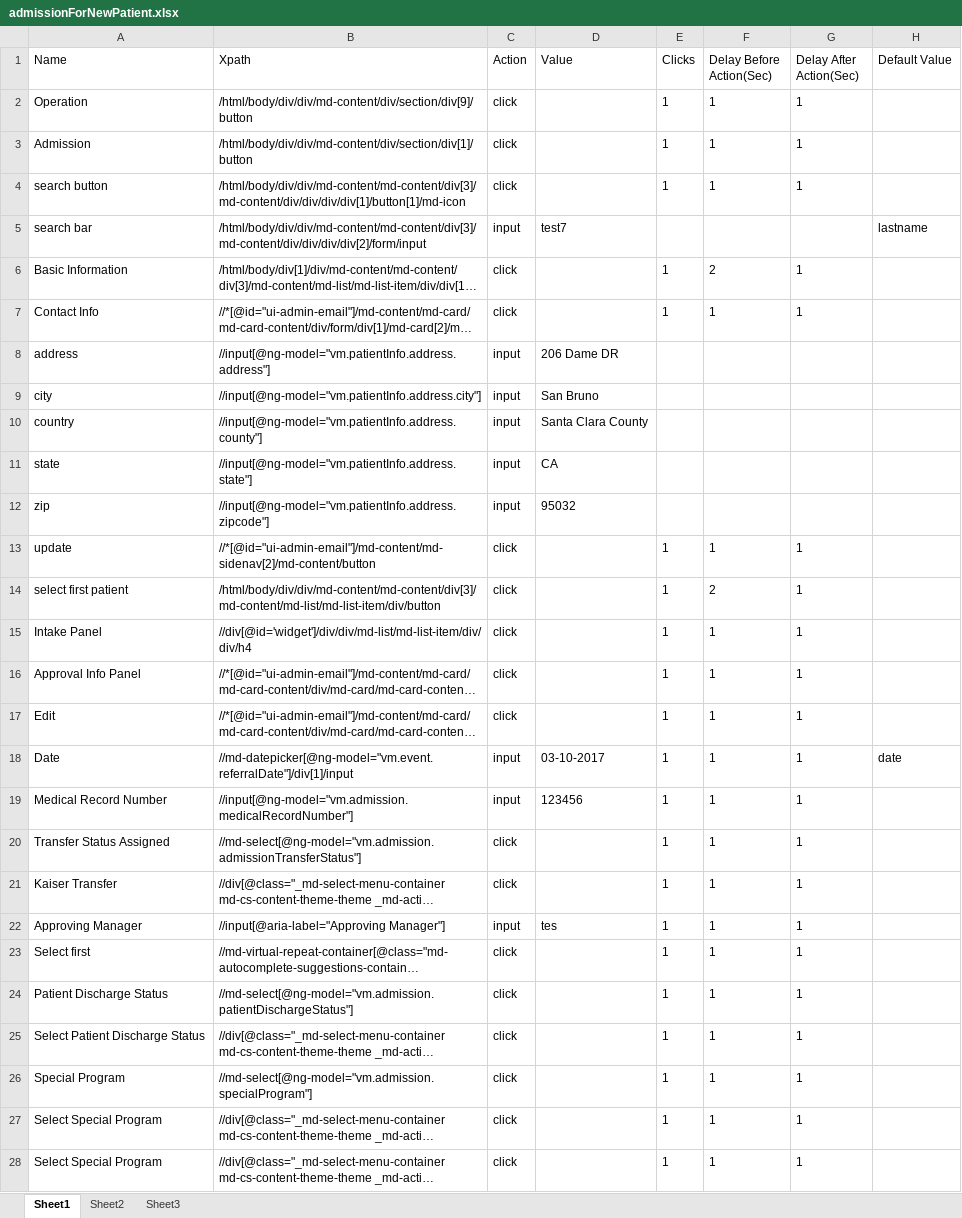
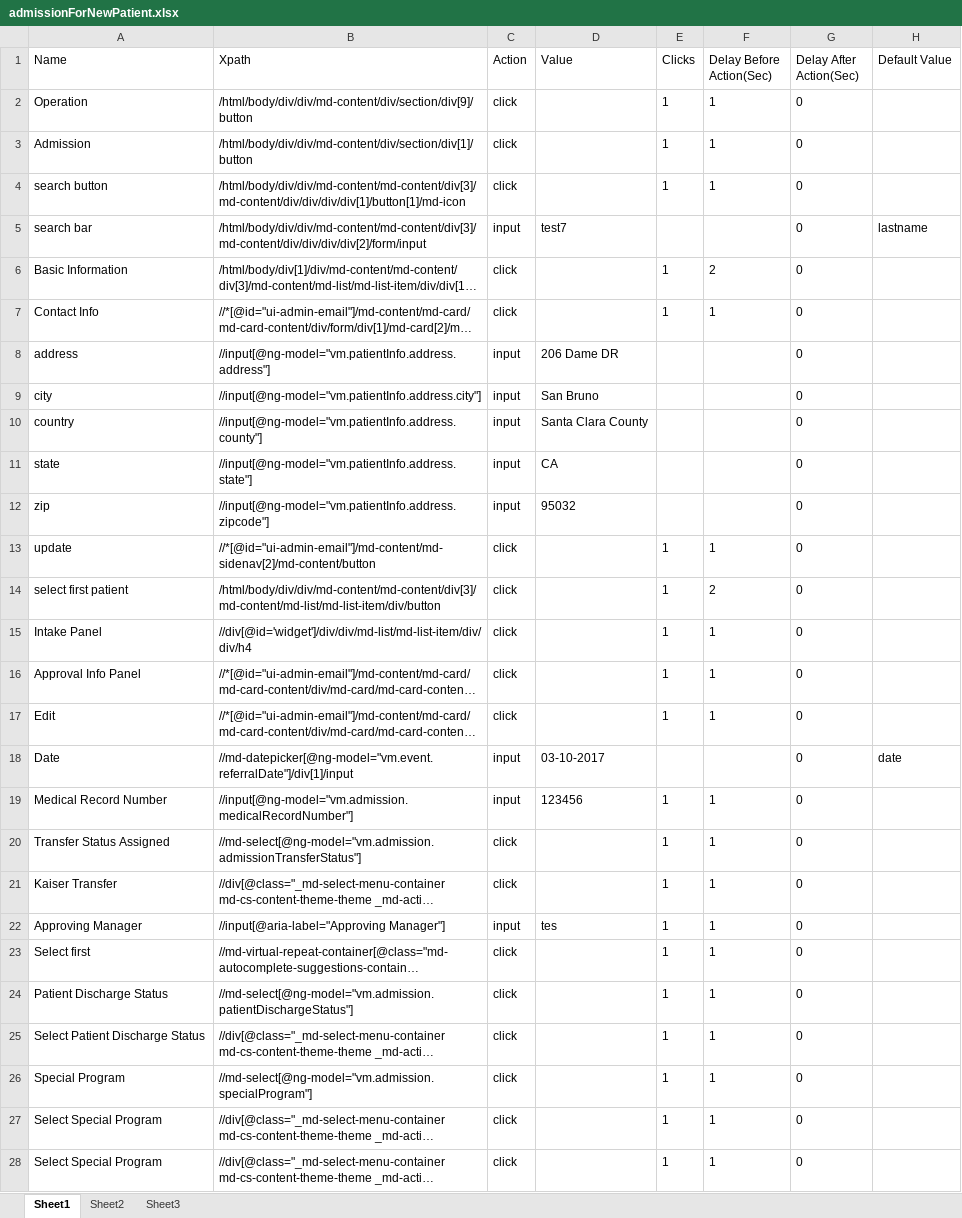
Before and after one commit to Ustingit/Automation, an Excel workbook: resources/admissionForNewPatient.xlsx, sheet Sheet1, drawn as a sheet; only a part is shown; long unchanged cells end in …; values as stored, in another font and other column widths than the file's, no borders; the diff covers the shown part only; the diff names each change by its address in the sheet, - before the commit and + after, or states it on an @@ line.

```diff
--- a/resources/admissionForNewPatient.xlsx (sheet Sheet1)
+++ b/resources/admissionForNewPatient.xlsx (sheet Sheet1)
-G2:G4 (Delay After Action(Sec)): 1
+G2:G4 (Delay After Action(Sec)): 0
-G5 (Delay After Action(Sec)): (empty)
+G5 (Delay After Action(Sec)): 0
-G6:G7 (Delay After Action(Sec)): 1
+G6:G7 (Delay After Action(Sec)): 0
-G8:G12 (Delay After Action(Sec)): (empty)
+G8:G12 (Delay After Action(Sec)): 0
-G13:G28 (Delay After Action(Sec)): 1
+G13:G28 (Delay After Action(Sec)): 0
-E18 (Clicks): 1
+E18 (Clicks): (empty)
-F18 (Delay Before Action(Sec)): 1
+F18 (Delay Before Action(Sec)): (empty)
```
Also changed, not shown: 29 edited cells elsewhere in this sheet, resources/admissionCreatePatient.xlsx, resources/admissionForOldPatient.xlsx, 5 other files.
